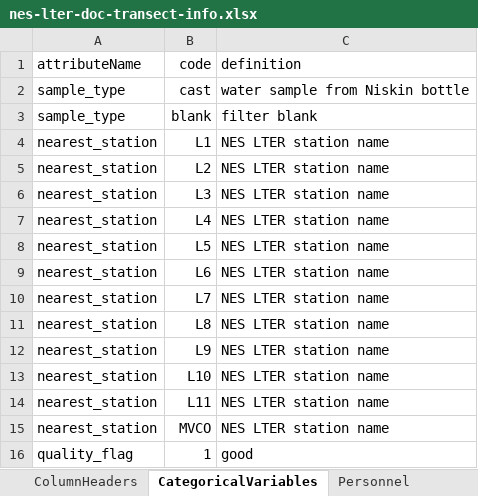
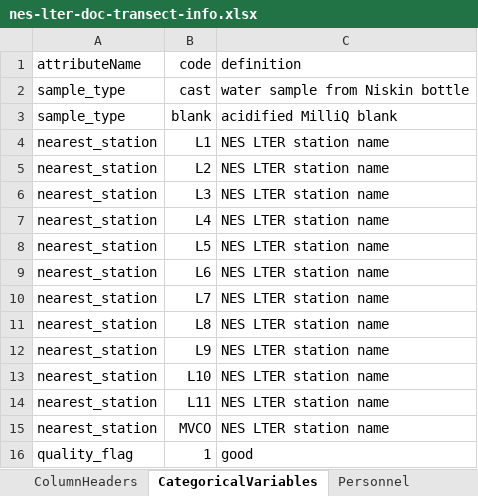
Before and after one commit to WHOIGit/nes-lter-doc-transect, an Excel workbook: nes-lter-doc-transect-info.xlsx, sheet CategoricalVariables, drawn as a sheet; values as stored, in another font and other column widths than the file's, no borders; the diff names each change by its address in the sheet, - before the commit and + after, or states it on an @@ line.

```diff
--- a/nes-lter-doc-transect-info.xlsx (sheet CategoricalVariables)
+++ b/nes-lter-doc-transect-info.xlsx (sheet CategoricalVariables)
-C3 (definition): filter blank
+C3 (definition): acidified MilliQ blank
```
Also changed, not shown: 1 other file.
